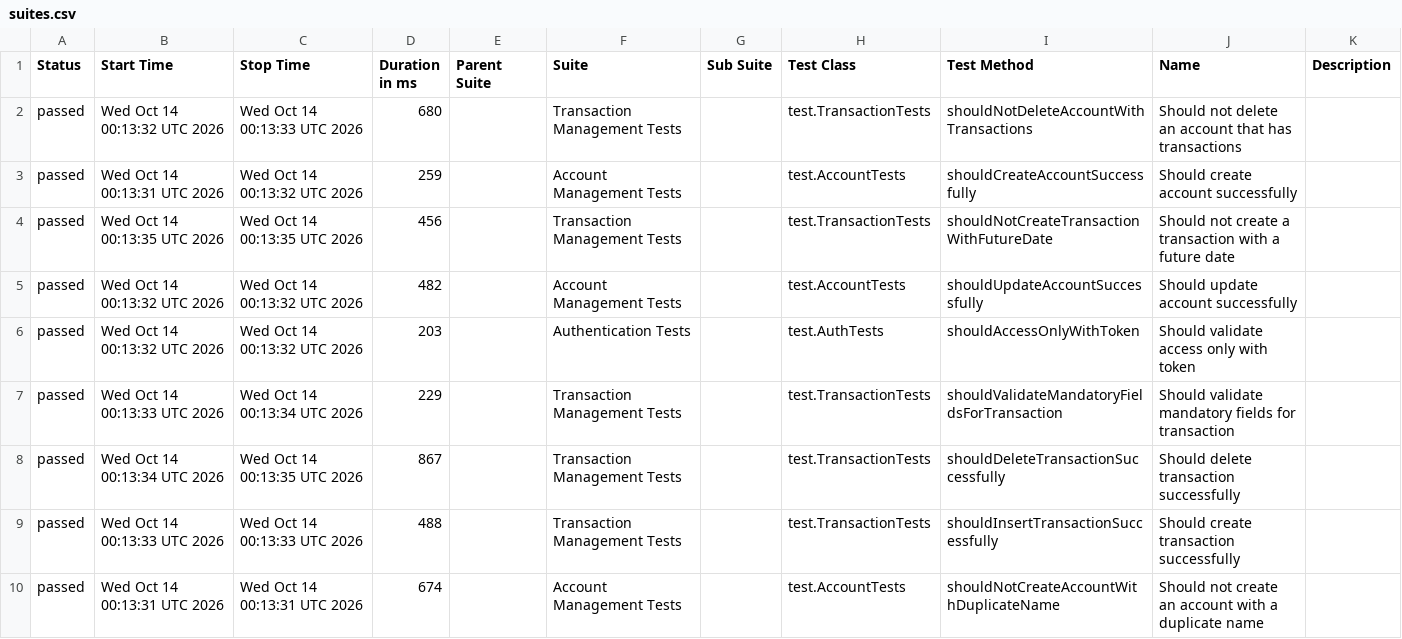
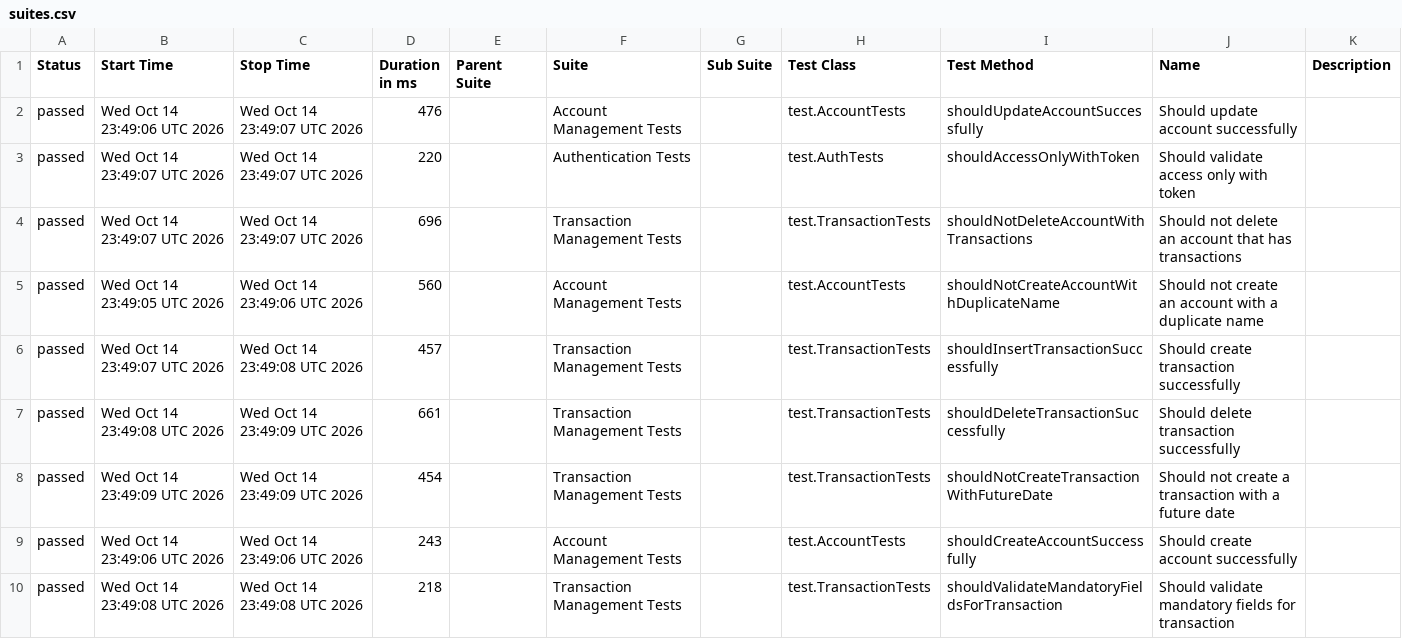
Before and after one commit to JosinaldoGJunior/java-automation-api, a CSV file: data/suites.csv, drawn as a sheet.

```diff
--- a/data/suites.csv
+++ b/data/suites.csv
@@ -1,10 +1,10 @@
 "Status","Start Time","Stop Time","Duration in ms","Parent Suite","Suite","Sub Suite","Test Class","Test Method","Name","Description"
-"passed","Wed Oct 14 00:13:32 UTC 2026","Wed Oct 14 00:13:33 UTC 2026","680","","Transaction Management Tests","","test.TransactionTests","shouldNotDeleteAccountWithTransactions","Should not delete an account that has transactions",""
-"passed","Wed Oct 14 00:13:31 UTC 2026","Wed Oct 14 00:13:32 UTC 2026","259","","Account Management Tests","","test.AccountTests","shouldCreateAccountSuccessfully","Should create account successfully",""
-"passed","Wed Oct 14 00:13:35 UTC 2026","Wed Oct 14 00:13:35 UTC 2026","456","","Transaction Management Tests","","test.TransactionTests","shouldNotCreateTransactionWithFutureDate","Should not create a transaction with a future date",""
-"passed","Wed Oct 14 00:13:32 UTC 2026","Wed Oct 14 00:13:32 UTC 2026","482","","Account Management Tests","","test.AccountTests","shouldUpdateAccountSuccessfully","Should update account successfully",""
-"passed","Wed Oct 14 00:13:32 UTC 2026","Wed Oct 14 00:13:32 UTC 2026","203","","Authentication Tests","","test.AuthTests","shouldAccessOnlyWithToken","Should validate access only with token",""
-"passed","Wed Oct 14 00:13:33 UTC 2026","Wed Oct 14 00:13:34 UTC 2026","229","","Transaction Management Tests","","test.TransactionTests","shouldValidateMandatoryFieldsForTransaction","Should validate mandatory fields for transaction",""
-"passed","Wed Oct 14 00:13:34 UTC 2026","Wed Oct 14 00:13:35 UTC 2026","867","","Transaction Management Tests","","test.TransactionTests","shouldDeleteTransactionSuccessfully","Should delete transaction successfully",""
-"passed","Wed Oct 14 00:13:33 UTC 2026","Wed Oct 14 00:13:33 UTC 2026","488","","Transaction Management Tests","","test.TransactionTests","shouldInsertTransactionSuccessfully","Should create transaction successfully",""
-"passed","Wed Oct 14 00:13:31 UTC 2026","Wed Oct 14 00:13:31 UTC 2026","674","","Account Management Tests","","test.AccountTests","shouldNotCreateAccountWithDuplicateName","Should not create an account with a duplicate name",""
+"passed","Wed Oct 14 23:49:06 UTC 2026","Wed Oct 14 23:49:07 UTC 2026","476","","Account Management Tests","","test.AccountTests","shouldUpdateAccountSuccessfully","Should update account successfully",""
+"passed","Wed Oct 14 23:49:07 UTC 2026","Wed Oct 14 23:49:07 UTC 2026","220","","Authentication Tests","","test.AuthTests","shouldAccessOnlyWithToken","Should validate access only with token",""
+"passed","Wed Oct 14 23:49:07 UTC 2026","Wed Oct 14 23:49:07 UTC 2026","696","","Transaction Management Tests","","test.TransactionTests","shouldNotDeleteAccountWithTransactions","Should not delete an account that has transactions",""
+"passed","Wed Oct 14 23:49:05 UTC 2026","Wed Oct 14 23:49:06 UTC 2026","560","","Account Management Tests","","test.AccountTests","shouldNotCreateAccountWithDuplicateName","Should not create an account with a duplicate name",""
+"passed","Wed Oct 14 23:49:07 UTC 2026","Wed Oct 14 23:49:08 UTC 2026","457","","Transaction Management Tests","","test.TransactionTests","shouldInsertTransactionSuccessfully","Should create transaction successfully",""
+"passed","Wed Oct 14 23:49:08 UTC 2026","Wed Oct 14 23:49:09 UTC 2026","661","","Transaction Management Tests","","test.TransactionTests","shouldDeleteTransactionSuccessfully","Should delete transaction successfully",""
+"passed","Wed Oct 14 23:49:09 UTC 2026","Wed Oct 14 23:49:09 UTC 2026","454","","Transaction Management Tests","","test.TransactionTests","shouldNotCreateTransactionWithFutureDate","Should not create a transaction with a future date",""
+"passed","Wed Oct 14 23:49:06 UTC 2026","Wed Oct 14 23:49:06 UTC 2026","243","","Account Management Tests","","test.AccountTests","shouldCreateAccountSuccessfully","Should create account successfully",""
+"passed","Wed Oct 14 23:49:08 UTC 2026","Wed Oct 14 23:49:08 UTC 2026","218","","Transaction Management Tests","","test.TransactionTests","shouldValidateMandatoryFieldsForTransaction","Should validate mandatory fields for transaction",""
```
Also changed, not shown: 31 other files.
